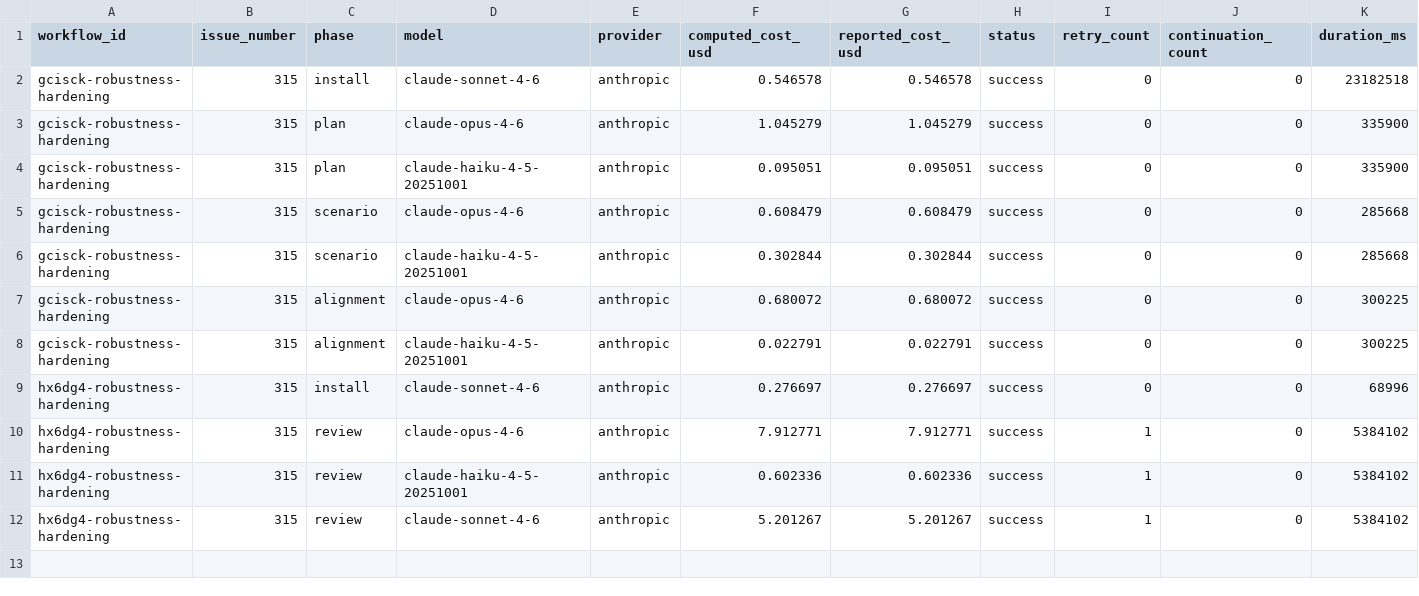
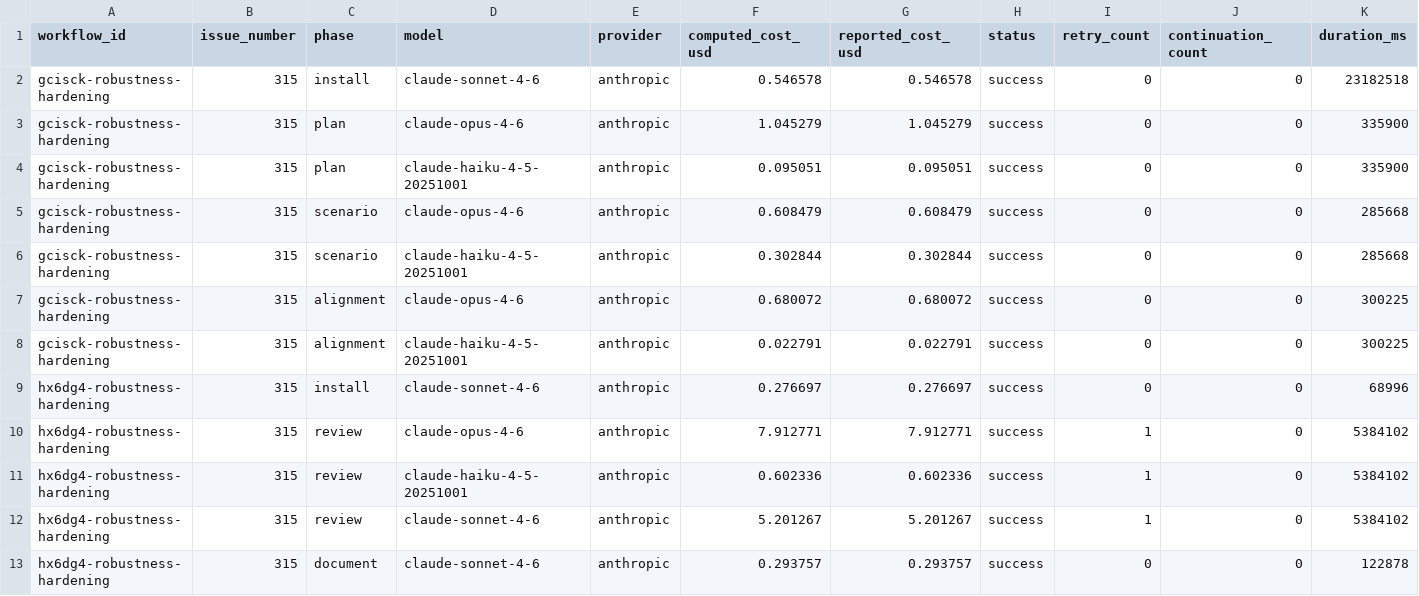
Before and after one commit to paysdoc/AI_Dev_Workflow, a CSV file: projects/AI_Dev_Workflow/315-robustness-hardening-retry-logic-pre-flight-checks.csv, drawn as a sheet; only a part is shown; rows hold the shown columns only; the diff names each change by its address in the sheet, - before the commit and + after, or states it on an @@ line.

```diff
--- a/projects/AI_Dev_Workflow/315-robustness-hardening-retry-logic-pre-flight-checks.csv
+++ b/projects/AI_Dev_Workflow/315-robustness-hardening-retry-logic-pre-flight-checks.csv
+row 13: hx6dg4-robustness-hardening | 315 | document | claude-sonnet-4-6 | anthropic | 0.293757 | 0.293757 | success | 0 | 0 | 122878
```
Also changed, not shown: projects/AI_Dev_Workflow/total-cost.csv.
